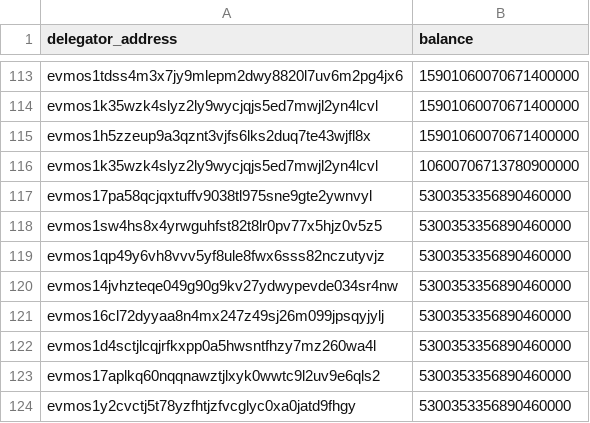
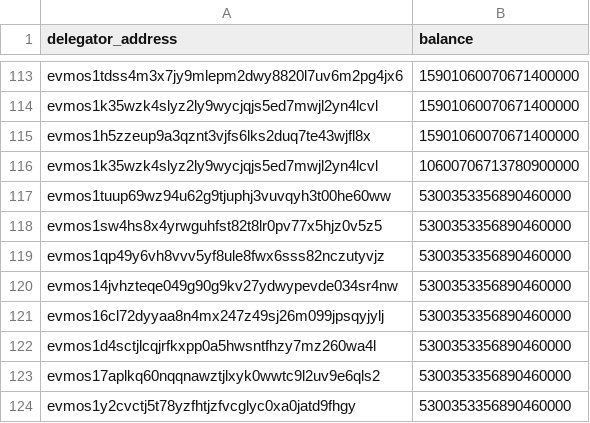
Before and after one commit to evmychan/something-special, a CSV file: genesis_validators.csv, drawn as a sheet; only a part is shown, gaps mark what is left out.

Commit message:
Update Blockdaemon validator address

```diff
--- a/genesis_validators.csv
+++ b/genesis_validators.csv
@@ -116,3 +116,3 @@ evmos1h5zzeup9a3qznt3vjfs6lks2duq7te43wjfl8x,	15901060070671400000
 evmos1k35wzk4slyz2ly9wycjqjs5ed7mwjl2yn4lcvl,	10600706713780900000
-evmos17pa58qcjqxtuffv9038tl975sne9gte2ywnvyl,	5300353356890460000
+evmos1tuup69wz94u62g9tjuphj3vuvqyh3t00he60ww,	5300353356890460000
 evmos1sw4hs8x4yrwguhfst82t8lr0pv77x5hjz0v5z5,	5300353356890460000
```
Also changed, not shown: 1 other file.
